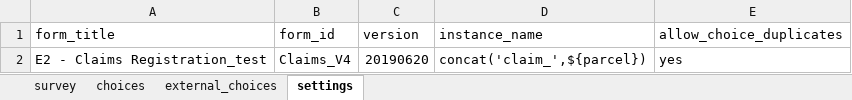
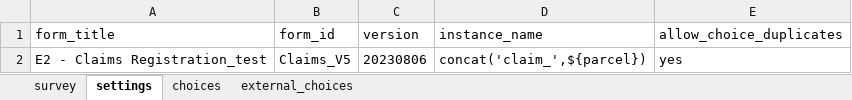
Before and after one commit to ilrg/ilrg.github.io, an Excel workbook: Pages/ODK/ODKAssets/E2_Claims.xlsx, sheet settings, drawn as a sheet; values as stored, in another font and other column widths than the file's, no borders; the diff names each change by its address in the sheet, - before the commit and + after, or states it on an @@ line.

```diff
--- a/Pages/ODK/ODKAssets/E2_Claims.xlsx (sheet settings)
+++ b/Pages/ODK/ODKAssets/E2_Claims.xlsx (sheet settings)
@@ sheet tab order changed: survey | settings | choices | external_choices @@
-B2 (form_id): Claims_V4
+B2 (form_id): Claims_V5
-C2 (version): 20190620
+C2 (version): 20230806
```
Also changed, not shown: sheet external_choices, sheet choices, Pages/ODK/ODKAssets/B_Village_Governance.xlsx, Pages/ODK/ODKAssets/D3_Jurisdiction_boundaries.xlsx, 32 other files.
